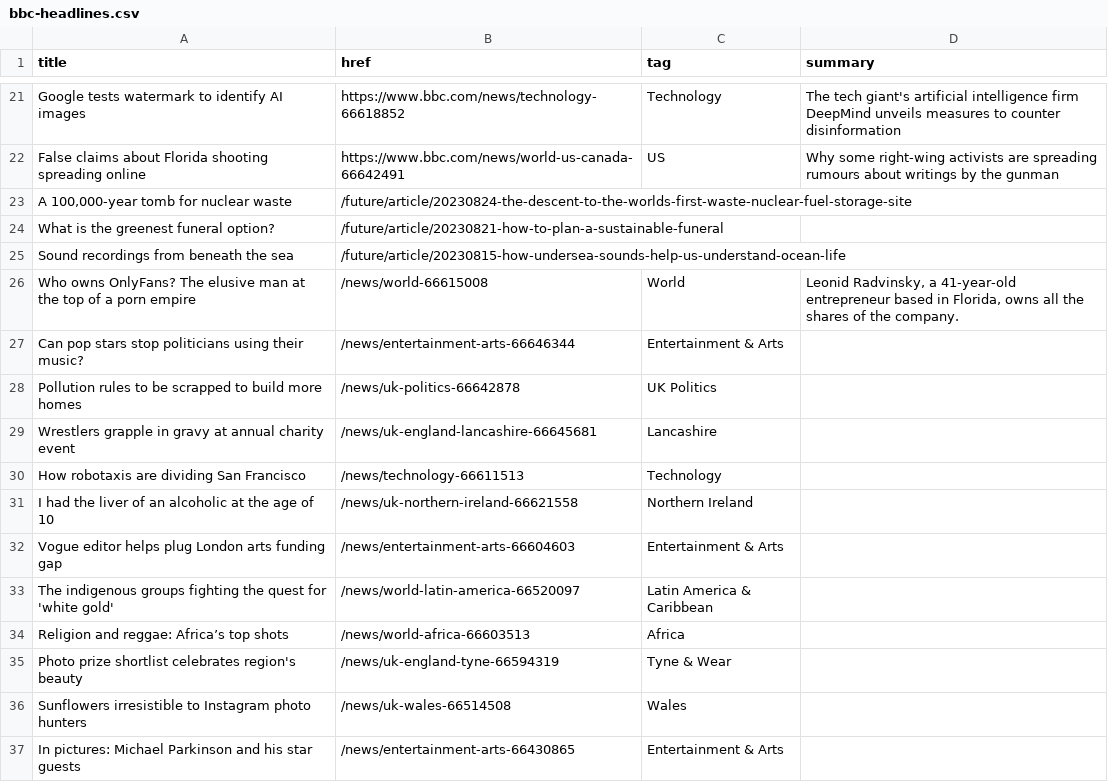
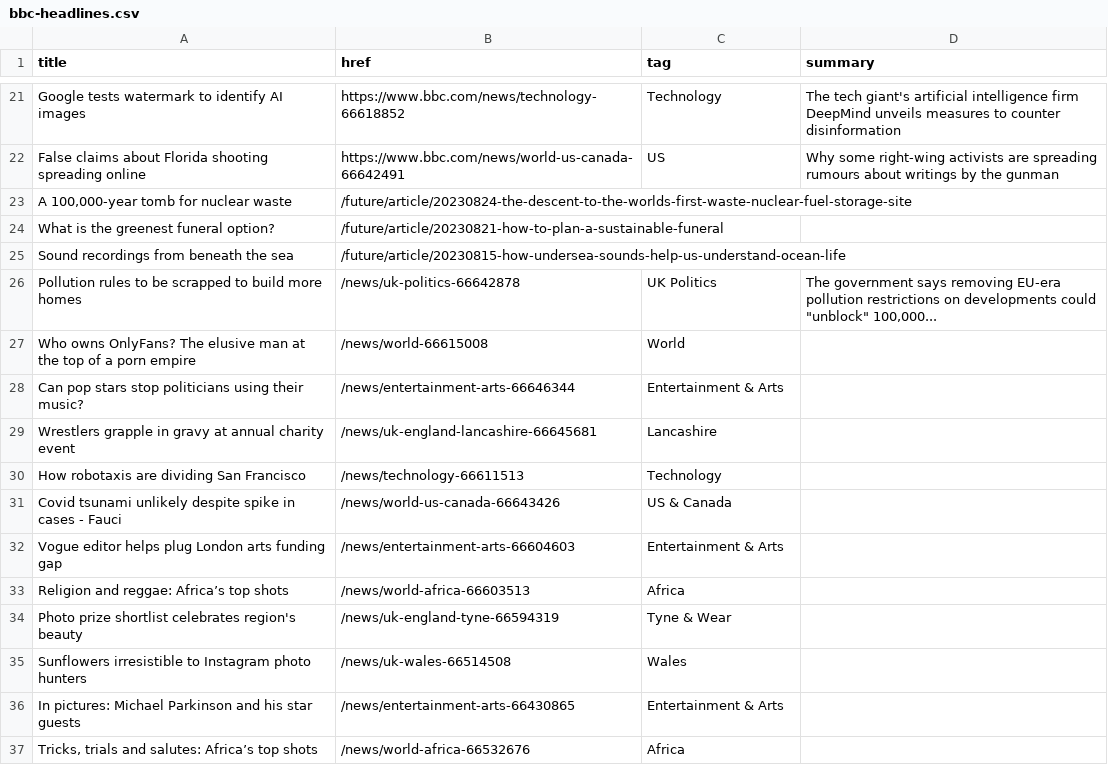
Before and after one commit to jsoma/autoscraper-changes, a CSV file: bbc-headlines.csv, drawn as a sheet; only a part is shown, gaps mark what is left out; the diff covers the shown part only.

```diff
--- a/bbc-headlines.csv
+++ b/bbc-headlines.csv
@@ -25,10 +25,9 @@ What is the greenest funeral option?,/future/article/20230821-how-to-plan-a-sust
 Sound recordings from beneath the sea,/future/article/20230815-how-undersea-sounds-help-us-understand-ocean-life,,
-Who owns OnlyFans? The elusive man at the top of a porn empire,/news/world-66615008,World,"Leonid Radvinsky, a 41-year-old entrepreneur based in Florida, owns all the shares of the company."
+Pollution rules to be scrapped to build more homes,/news/uk-politics-66642878,UK Politics,"The government says removing EU-era pollution restrictions on developments could ""unblock"" 100,000..."
+Who owns OnlyFans? The elusive man at the top of a porn empire,/news/world-66615008,World,
 Can pop stars stop politicians using their music?,/news/entertainment-arts-66646344,Entertainment & Arts,
-Pollution rules to be scrapped to build more homes,/news/uk-politics-66642878,UK Politics,
 Wrestlers grapple in gravy at annual charity event,/news/uk-england-lancashire-66645681,Lancashire,
 How robotaxis are dividing San Francisco,/news/technology-66611513,Technology,
-I had the liver of an alcoholic at the age of 10,/news/uk-northern-ireland-66621558,Northern Ireland,
+Covid tsunami unlikely despite spike in cases - Fauci,/news/world-us-canada-66643426,US & Canada,
 Vogue editor helps plug London arts funding gap,/news/entertainment-arts-66604603,Entertainment & Arts,
-The indigenous groups fighting the quest for 'white gold',/news/world-latin-america-66520097,Latin America & Caribbean,
 Religion and reggae: Africa’s top shots,/news/world-africa-66603513,Africa,
@@ -37 +36,2 @@ Sunflowers irresistible to Instagram photo hunters,/news/uk-wales-66514508,Wales
 In pictures: Michael Parkinson and his star guests,/news/entertainment-arts-66430865,Entertainment & Arts,
+"Tricks, trials and salutes: Africa’s top shots",/news/world-africa-66532676,Africa,
```
Also changed, not shown: 5 added rows, 5 removed rows and 8 edited cells elsewhere in this file.
